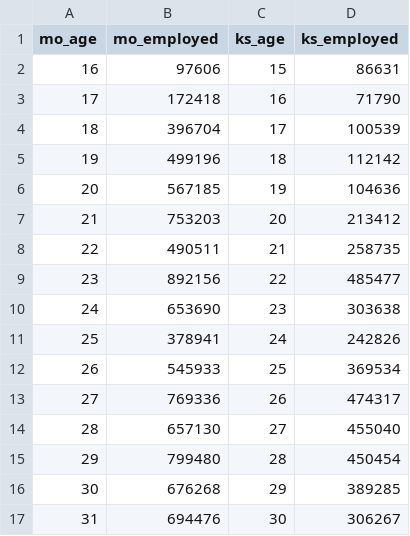
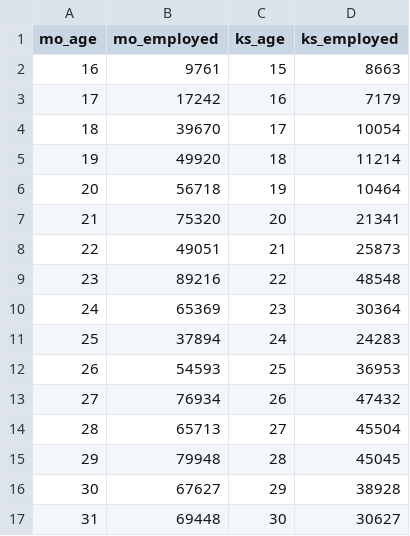
Before and after one commit to davidc104/CPS, a CSV file: static/data/age_employed.csv, drawn as a sheet; only a part is shown; the diff covers the shown part only.

```diff
--- a/static/data/age_employed.csv
+++ b/static/data/age_employed.csv
@@ -1,17 +1,17 @@
 mo_age,mo_employed,ks_age,ks_employed
-16,97606,15,86631
-17,172418,16,71790
-18,396704,17,100539
-19,499196,18,112142
-20,567185,19,104636
-21,753203,20,213412
-22,490511,21,258735
-23,892156,22,485477
-24,653690,23,303638
-25,378941,24,242826
-26,545933,25,369534
-27,769336,26,474317
-28,657130,27,455040
-29,799480,28,450454
-30,676268,29,389285
-31,694476,30,306267
+16,9761,15,8663
+17,17242,16,7179
+18,39670,17,10054
+19,49920,18,11214
+20,56718,19,10464
+21,75320,20,21341
+22,49051,21,25873
+23,89216,22,48548
+24,65369,23,30364
+25,37894,24,24283
+26,54593,25,36953
+27,76934,26,47432
+28,65713,27,45504
+29,79948,28,45045
+30,67627,29,38928
+31,69448,30,30627
```
Also changed, not shown: 100 edited cells elsewhere in this file, static/data/age_unemployed.csv, static/data/education_employed.csv, 11 other files.
